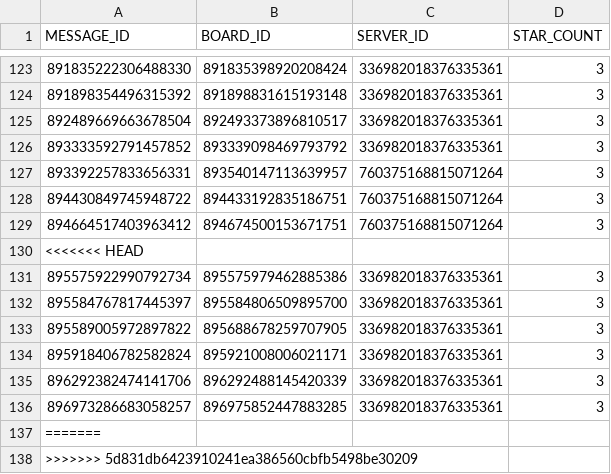
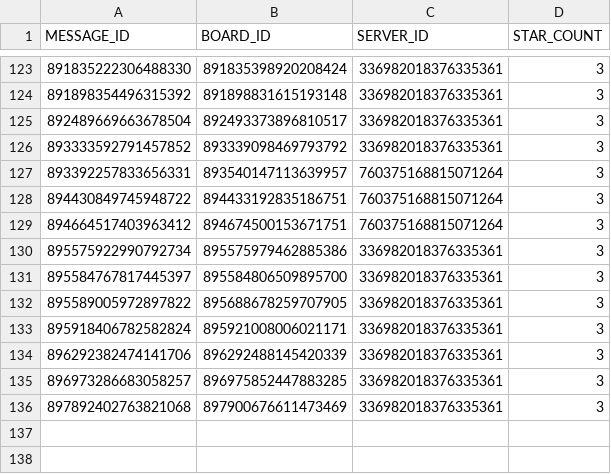
Before and after one commit to AlbinoGiraffe/albinobot, a CSV file: stars.csv, drawn as a sheet; only a part is shown, gaps mark what is left out; removed rows and columns are numbered as before the commit, all else as after; the diff names each change by its address in the sheet, - before the commit and + after, or states it on an @@ line.

```diff
--- a/stars.csv
+++ b/stars.csv
-row 130: <<<<<<< HEAD
-row 137: =======
-row 138: >>>>>>> 5d831db6423910241ea386560cbfb5498be30209
+row 136: 897892402763821068 | 897900676611473469 | 336982018376335361 | 3
```
Also changed, not shown: socialcredit.csv.
